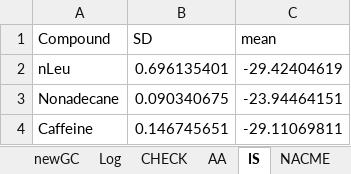
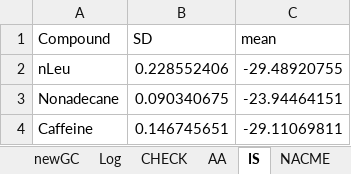
Before and after one commit to quin2/mosipde, an Excel workbook: out/18Sept19.xlsx, sheet IS, drawn as a sheet; values as stored, in another font and other column widths than the file's, no borders; the diff names each change by its address in the sheet, - before the commit and + after, or states it on an @@ line.

```diff
--- a/out/18Sept19.xlsx (sheet IS)
+++ b/out/18Sept19.xlsx (sheet IS)
-B2 (SD): 0.696135401
+B2 (SD): 0.228552406
-C2 (mean): -29.42404619
+C2 (mean): -29.48920755
```
Also changed, not shown: sheet NACME, sheet newGC, sheet Log, sheet CHECK, sheet AA, 40 other files.
